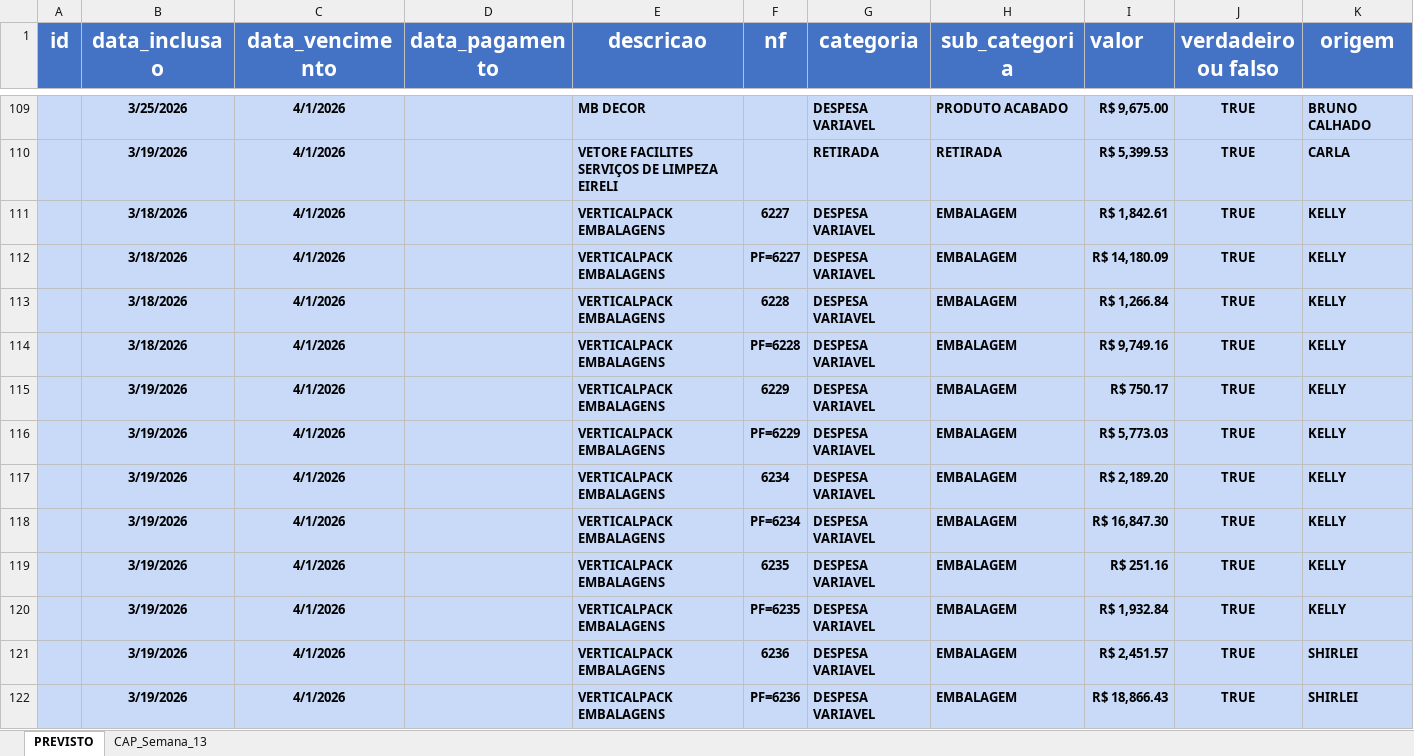
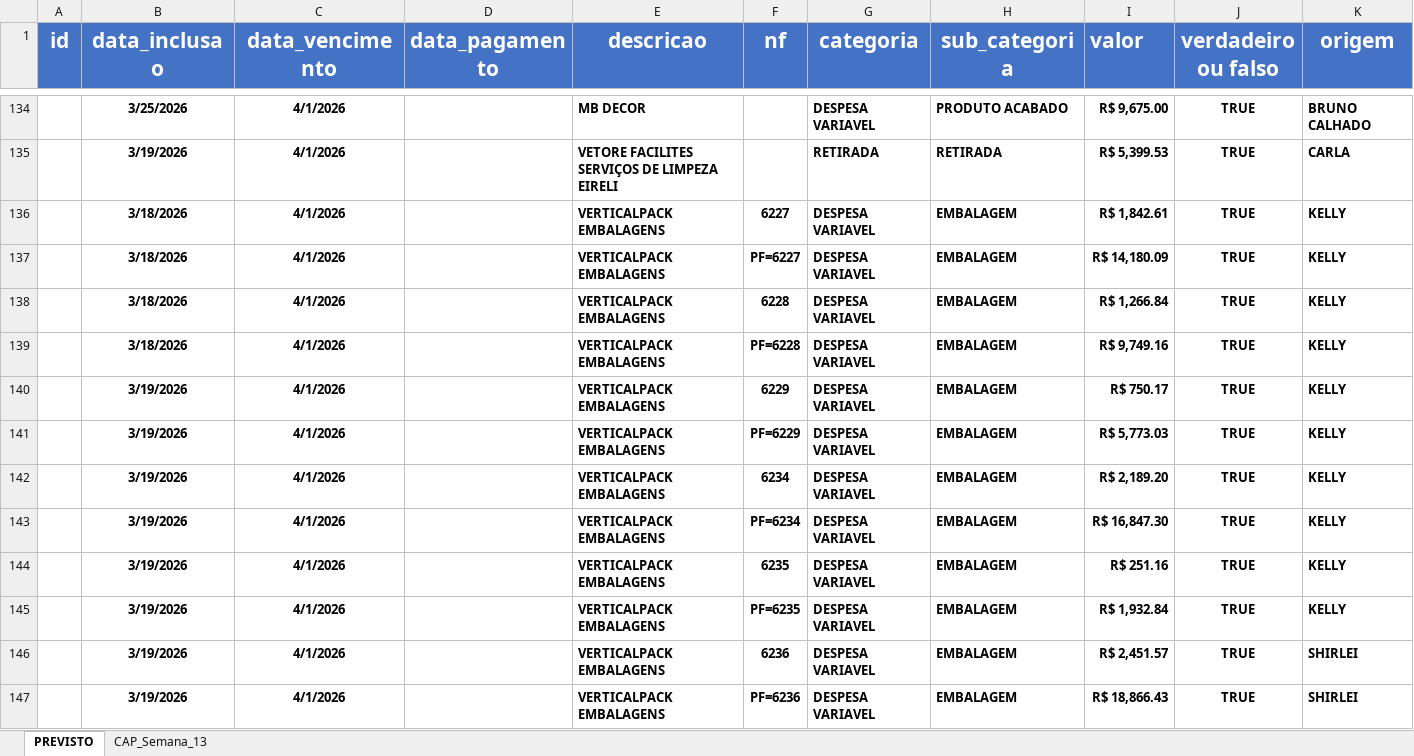
Before and after one commit to Gabriel06112001/Relat-rio-Felipe1.2, an Excel workbook: data/CAP_Semana_13.xlsx, sheet PREVISTO, drawn as a sheet; only a part is shown, gaps mark what is left out; values as stored, in another font and other column widths than the file's, no borders; addresses are those after the commit; the diff covers the shown part only; the diff names each change by its address in the sheet, - before the commit and + after, or states it on an @@ line.

```diff
--- a/data/CAP_Semana_13.xlsx (sheet PREVISTO)
+++ b/data/CAP_Semana_13.xlsx (sheet PREVISTO)
-A134:K147 fill: #C9DAF8
+A134:K147 fill: none
```
Also changed, not shown: 27 added rows, 3 removed rows and cell formats elsewhere in this sheet.
